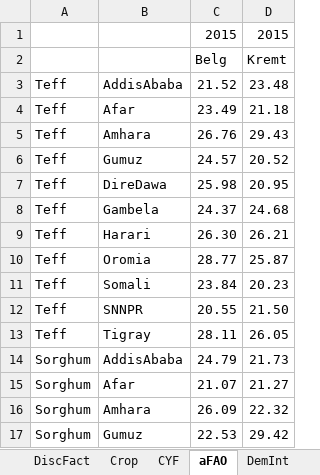
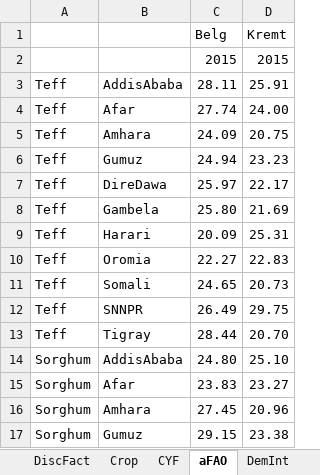
Before and after one commit to ssriram1992/Food, an Excel workbook: NewModel/Data/DataXL1y.xlsm, sheet aFAO, drawn as a sheet; only a part is shown; values as stored, in another font and other column widths than the file's, no borders; the diff covers the shown part only; the diff names each change by its address in the sheet, - before the commit and + after, or states it on an @@ line.

```diff
--- a/NewModel/Data/DataXL1y.xlsm (sheet aFAO)
+++ b/NewModel/Data/DataXL1y.xlsm (sheet aFAO)
@@ row 2 moved to row 1: Belg @@
-C3: 21.52
+C3: 28.11
-D3: 23.48
+D3: 25.91
-C4: 23.49
+C4: 27.74
-D4: 21.18
+D4: 24.00
-C5: 26.76
+C5: 24.09
-D5: 29.43
+D5: 20.75
-C6: 24.57
+C6: 24.94
-D6: 20.52
+D6: 23.23
-C7: 25.98
+C7: 25.97
-D7: 20.95
+D7: 22.17
-C8: 24.37
+C8: 25.80
-D8: 24.68
+D8: 21.69
-C9: 26.30
+C9: 20.09
-D9: 26.21
+D9: 25.31
-C10: 28.77
+C10: 22.27
-D10: 25.87
+D10: 22.83
-C11: 23.84
+C11: 24.65
-D11: 20.23
+D11: 20.73
-C12: 20.55
+C12: 26.49
-D12: 21.50
+D12: 29.75
-C13: 28.11
+C13: 28.44
-D13: 26.05
+D13: 20.70
-C14: 24.79
+C14: 24.80
-D14: 21.73
+D14: 25.10
-C15: 21.07
+C15: 23.83
-D15: 21.27
+D15: 23.27
-C16: 26.09
+C16: 27.45
-D16: 22.32
+D16: 20.96
-C17: 22.53
+C17: 29.15
-D17: 29.42
+D17: 23.38
```
Also changed, not shown: 102 edited cells elsewhere in this sheet, sheet Crop, sheet ElecLine, sheet Roads, sheet DemSlope, sheet DemInt, sheet CYF, 3 more sheets, formulas that keep their value, NewModel/Data/DataXL.xlsm, 3 other files.
